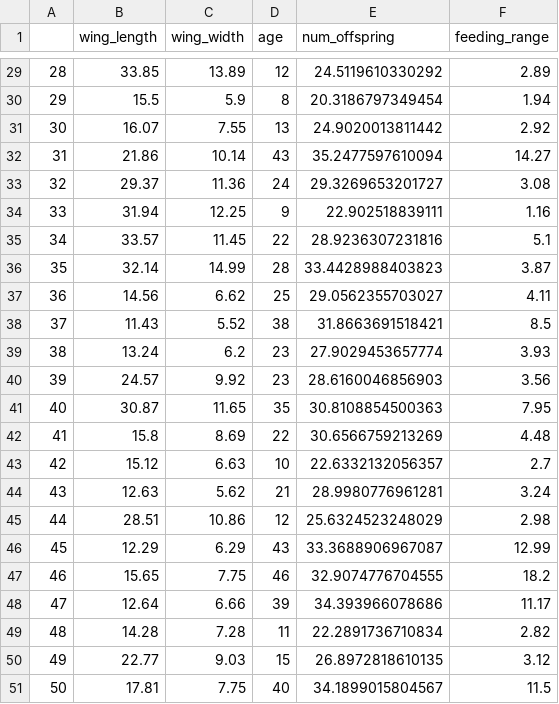
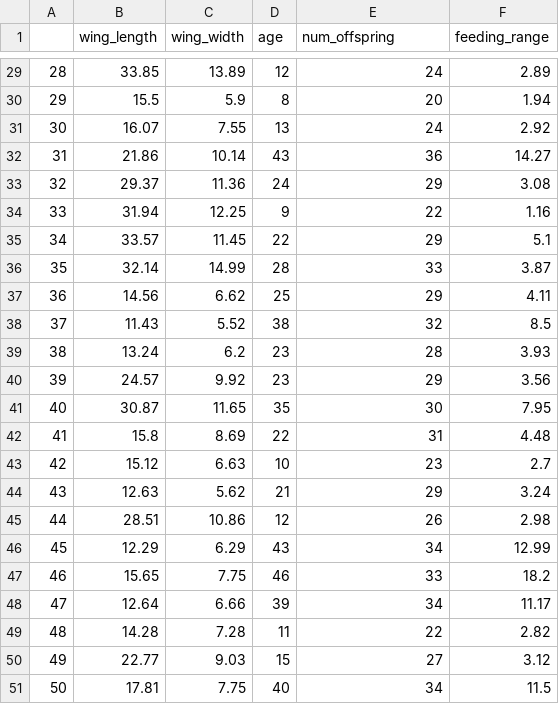
Before and after one commit to wz-billings/SciComp, a CSV file: Activities/Hoops_longwing_data/hoops_longwing_sample.csv, drawn as a sheet; only a part is shown, gaps mark what is left out; the diff covers the shown part only.

```diff
--- a/Activities/Hoops_longwing_data/hoops_longwing_sample.csv
+++ b/Activities/Hoops_longwing_data/hoops_longwing_sample.csv
@@ -29,23 +29,23 @@
-"28",33.85,13.89,12,24.5119610330292,2.89
-"29",15.5,5.9,8,20.3186797349454,1.94
-"30",16.07,7.55,13,24.9020013811442,2.92
-"31",21.86,10.14,43,35.2477597610094,14.27
-"32",29.37,11.36,24,29.3269653201727,3.08
-"33",31.94,12.25,9,22.902518839111,1.16
-"34",33.57,11.45,22,28.9236307231816,5.1
-"35",32.14,14.99,28,33.4428988403823,3.87
-"36",14.56,6.62,25,29.0562355703027,4.11
-"37",11.43,5.52,38,31.8663691518421,8.5
-"38",13.24,6.2,23,27.9029453657774,3.93
-"39",24.57,9.92,23,28.6160046856903,3.56
-"40",30.87,11.65,35,30.8108854500363,7.95
-"41",15.8,8.69,22,30.6566759213269,4.48
-"42",15.12,6.63,10,22.6332132056357,2.7
-"43",12.63,5.62,21,28.9980776961281,3.24
-"44",28.51,10.86,12,25.6324523248029,2.98
-"45",12.29,6.29,43,33.3688906967087,12.99
-"46",15.65,7.75,46,32.9074776704555,18.2
-"47",12.64,6.66,39,34.393966078686,11.17
-"48",14.28,7.28,11,22.2891736710834,2.82
-"49",22.77,9.03,15,26.8972818610135,3.12
-"50",17.81,7.75,40,34.1899015804567,11.5
+"28",33.85,13.89,12,24,2.89
+"29",15.5,5.9,8,20,1.94
+"30",16.07,7.55,13,24,2.92
+"31",21.86,10.14,43,36,14.27
+"32",29.37,11.36,24,29,3.08
+"33",31.94,12.25,9,22,1.16
+"34",33.57,11.45,22,29,5.1
+"35",32.14,14.99,28,33,3.87
+"36",14.56,6.62,25,29,4.11
+"37",11.43,5.52,38,32,8.5
+"38",13.24,6.2,23,28,3.93
+"39",24.57,9.92,23,29,3.56
+"40",30.87,11.65,35,30,7.95
+"41",15.8,8.69,22,31,4.48
+"42",15.12,6.63,10,23,2.7
+"43",12.63,5.62,21,29,3.24
+"44",28.51,10.86,12,26,2.98
+"45",12.29,6.29,43,34,12.99
+"46",15.65,7.75,46,33,18.2
+"47",12.64,6.66,39,34,11.17
+"48",14.28,7.28,11,22,2.82
+"49",22.77,9.03,15,27,3.12
+"50",17.81,7.75,40,34,11.5
```
Also changed, not shown: 27 edited cells elsewhere in this file, Activities/Hoops_longwing_data/hoops_longwing_study.csv, 8 other files.
